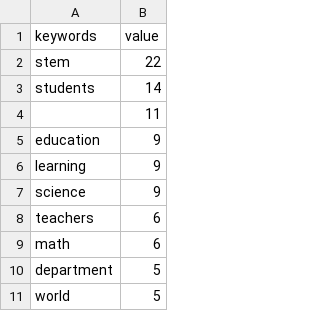
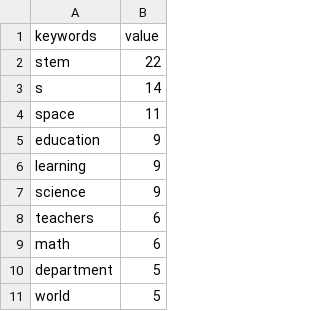
Before and after one commit to CI-Research/KeywordAnalysis, a CSV file: data/StemWordCount.csv, drawn as a sheet; only a part is shown.

Commit message:
Add files via upload

```diff
--- a/data/StemWordCount.csv
+++ b/data/StemWordCount.csv
@@ -2,4 +2,4 @@ keywords,value
 stem,22
-students,14
-,11
+s,14
+space,11
 education,9
```
